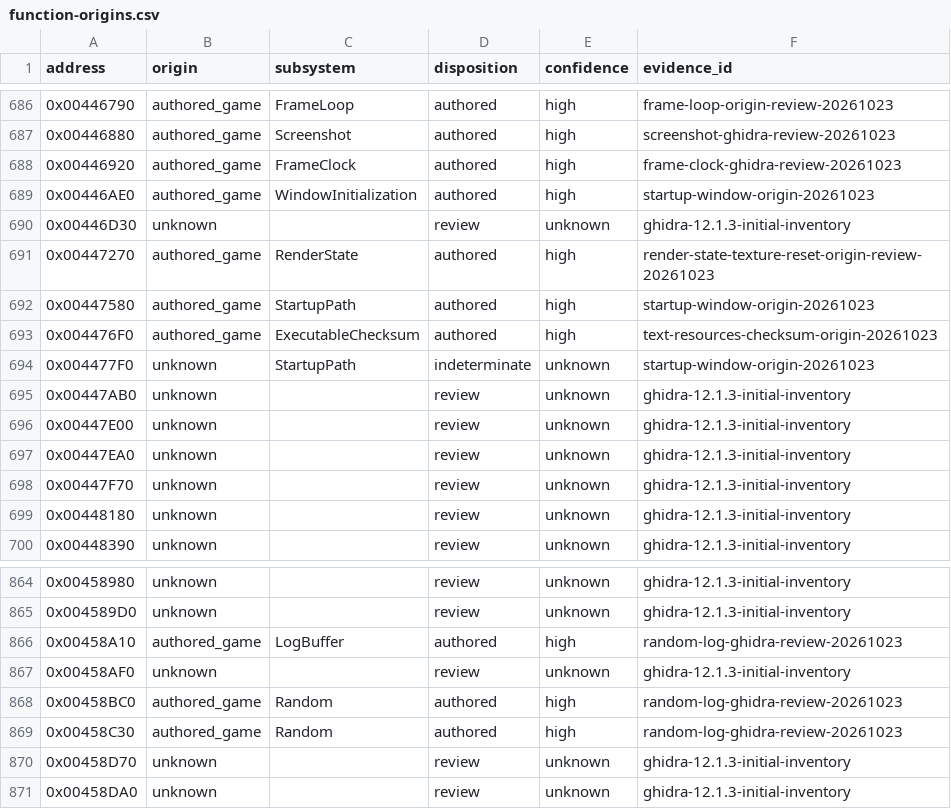
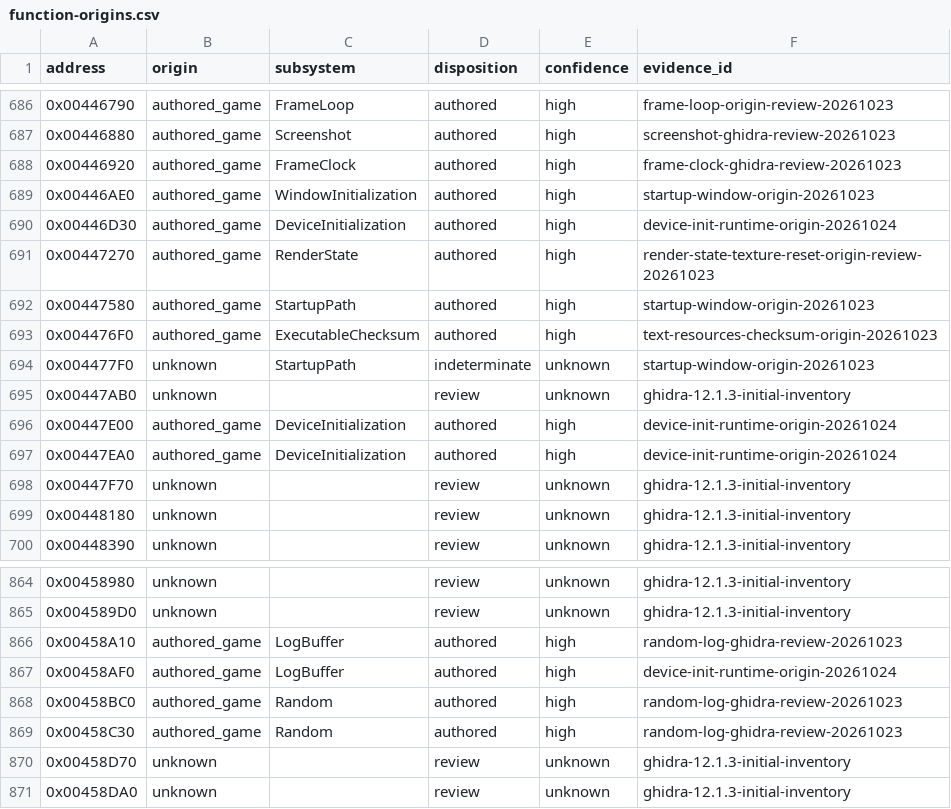
Before and after one commit to N0zoM1z0/th11, a CSV file: config/function-origins.csv, drawn as a sheet; only a part is shown, gaps mark what is left out.

```diff
--- a/config/function-origins.csv
+++ b/config/function-origins.csv
@@ -689,3 +689,3 @@ address,origin,subsystem,disposition,confidence,evidence_id
 0x00446AE0,authored_game,WindowInitialization,authored,high,startup-window-origin-20261023
-0x00446D30,unknown,,review,unknown,ghidra-12.1.3-initial-inventory
+0x00446D30,authored_game,DeviceInitialization,authored,high,device-init-runtime-origin-20261024
 0x00447270,authored_game,RenderState,authored,high,render-state-texture-reset-origin-review-20261023
@@ -695,4 +695,4 @@ address,origin,subsystem,disposition,confidence,evidence_id
 0x00447AB0,unknown,,review,unknown,ghidra-12.1.3-initial-inventory
-0x00447E00,unknown,,review,unknown,ghidra-12.1.3-initial-inventory
-0x00447EA0,unknown,,review,unknown,ghidra-12.1.3-initial-inventory
+0x00447E00,authored_game,DeviceInitialization,authored,high,device-init-runtime-origin-20261024
+0x00447EA0,authored_game,DeviceInitialization,authored,high,device-init-runtime-origin-20261024
 0x00447F70,unknown,,review,unknown,ghidra-12.1.3-initial-inventory
@@ -866,3 +866,3 @@ address,origin,subsystem,disposition,confidence,evidence_id
 0x00458A10,authored_game,LogBuffer,authored,high,random-log-ghidra-review-20261023
-0x00458AF0,unknown,,review,unknown,ghidra-12.1.3-initial-inventory
+0x00458AF0,authored_game,LogBuffer,authored,high,device-init-runtime-origin-20261024
 0x00458BC0,authored_game,Random,authored,high,random-log-ghidra-review-20261023
```
Also changed, not shown: config/function-boundaries.csv, config/functions.csv, 17 other files.
